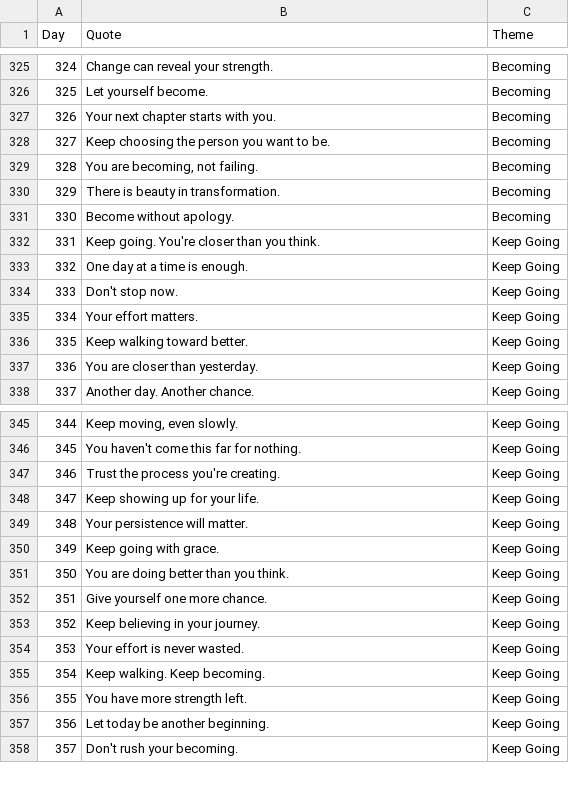
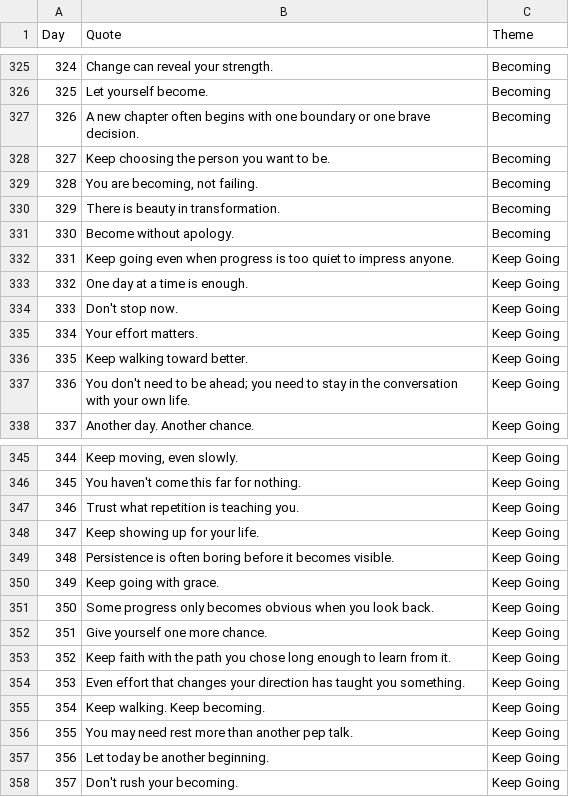
Before and after one commit to tkanchi/talksnwalks-agent, a CSV file: data/quotes.csv, drawn as a sheet; only a part is shown, gaps mark what is left out; the diff covers the shown part only.

Commit message:
Curate weak women quotes without changing day sequence

```diff
--- a/data/quotes.csv
+++ b/data/quotes.csv
@@ -326,3 +326,3 @@ Day,Quote,Theme
 325,Let yourself become.,Becoming
-326,Your next chapter starts with you.,Becoming
+326,A new chapter often begins with one boundary or one brave decision.,Becoming
 327,Keep choosing the person you want to be.,Becoming
@@ -331,3 +331,3 @@ Day,Quote,Theme
 330,Become without apology.,Becoming
-331,Keep going. You're closer than you think.,Keep Going
+331,Keep going even when progress is too quiet to impress anyone.,Keep Going
 332,One day at a time is enough.,Keep Going
@@ -336,3 +336,3 @@ Day,Quote,Theme
 335,Keep walking toward better.,Keep Going
-336,You are closer than yesterday.,Keep Going
+336,You don't need to be ahead; you need to stay in the conversation with your own life.,Keep Going
 337,Another day. Another chance.,Keep Going
@@ -346,12 +346,12 @@ Day,Quote,Theme
 345,You haven't come this far for nothing.,Keep Going
-346,Trust the process you're creating.,Keep Going
+346,Trust what repetition is teaching you.,Keep Going
 347,Keep showing up for your life.,Keep Going
-348,Your persistence will matter.,Keep Going
+348,Persistence is often boring before it becomes visible.,Keep Going
 349,Keep going with grace.,Keep Going
-350,You are doing better than you think.,Keep Going
+350,Some progress only becomes obvious when you look back.,Keep Going
 351,Give yourself one more chance.,Keep Going
-352,Keep believing in your journey.,Keep Going
-353,Your effort is never wasted.,Keep Going
+352,Keep faith with the path you chose long enough to learn from it.,Keep Going
+353,Even effort that changes your direction has taught you something.,Keep Going
 354,Keep walking. Keep becoming.,Keep Going
-355,You have more strength left.,Keep Going
+355,You may need rest more than another pep talk.,Keep Going
 356,Let today be another beginning.,Keep Going
```
Also changed, not shown: 12 edited cells elsewhere in this file.
